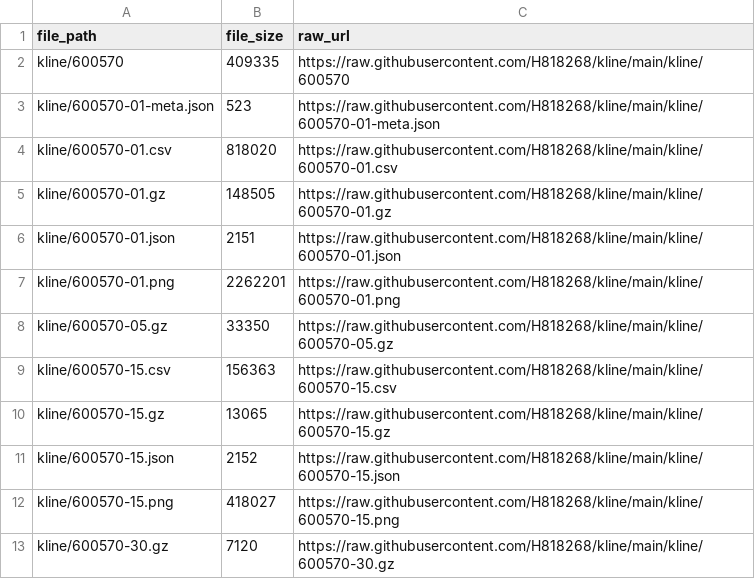
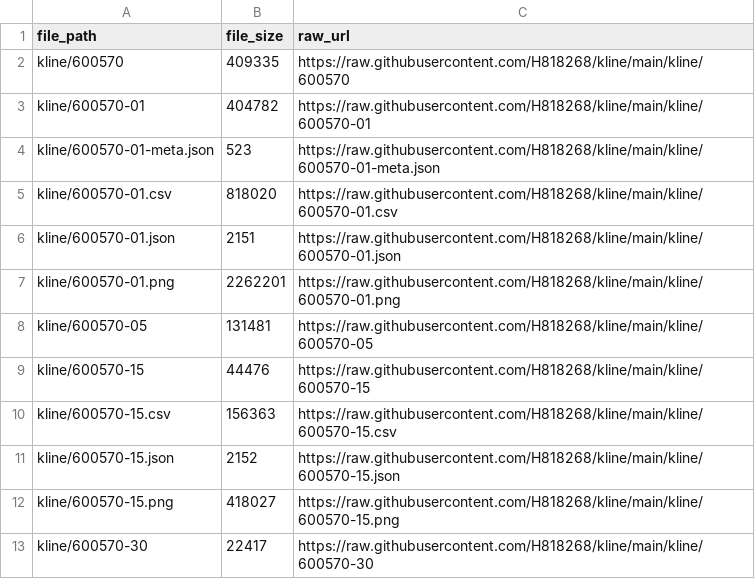
Before and after one commit to H818268/go, a CSV file: kline.csv, drawn as a sheet; removed rows and columns are numbered as before the commit, all else as after; the diff names each change by its address in the sheet, - before the commit and + after, or states it on an @@ line.

Commit message:
Update index CSV 2026-11-20 01:35:13

```diff
--- a/kline.csv
+++ b/kline.csv
+row 3: kline/600570-01 | 404782 | https://raw.githubusercontent.com/H818268/kline/main/kline/600570-01
-row 5: kline/600570-01.gz | 148505 | https://raw.githubusercontent.com/H818268/kline/main/kline/600570-01.gz
-row 8: kline/600570-05.gz | 33350 | https://raw.githubusercontent.com/H818268/kline/main/kline/600570-05.gz
+row 8: kline/600570-05 | 131481 | https://raw.githubusercontent.com/H818268/kline/main/kline/600570-05
+row 9: kline/600570-15 | 44476 | https://raw.githubusercontent.com/H818268/kline/main/kline/600570-15
-row 10: kline/600570-15.gz | 13065 | https://raw.githubusercontent.com/H818268/kline/main/kline/600570-15.gz
-row 13: kline/600570-30.gz | 7120 | https://raw.githubusercontent.com/H818268/kline/main/kline/600570-30.gz
+row 13: kline/600570-30 | 22417 | https://raw.githubusercontent.com/H818268/kline/main/kline/600570-30
```
